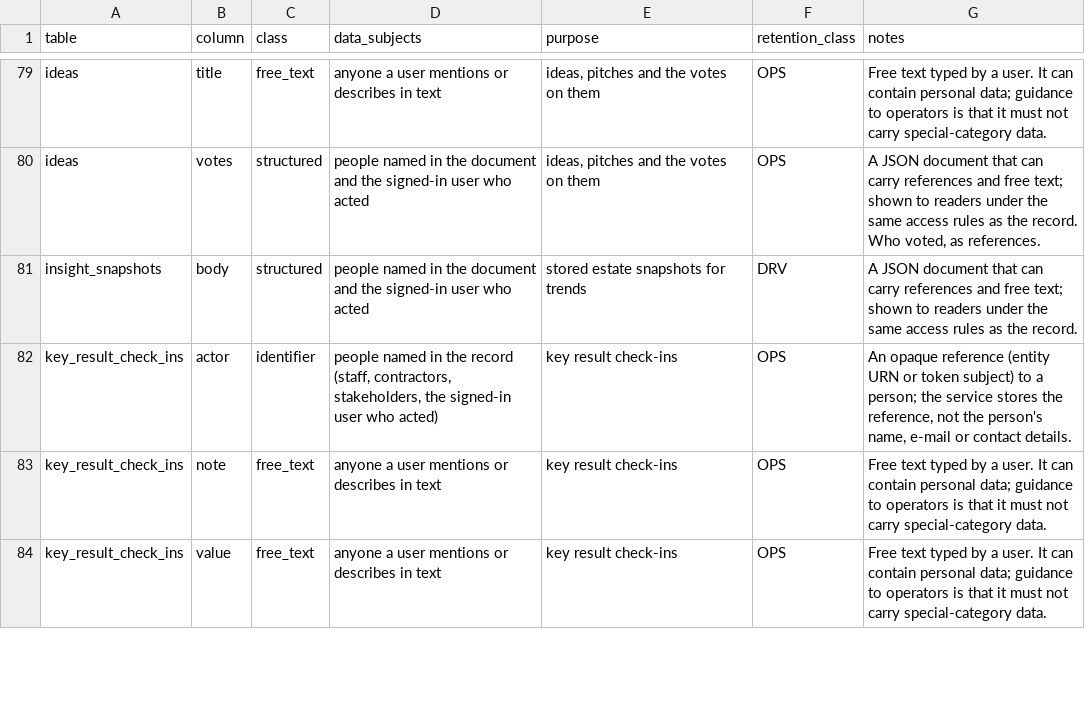
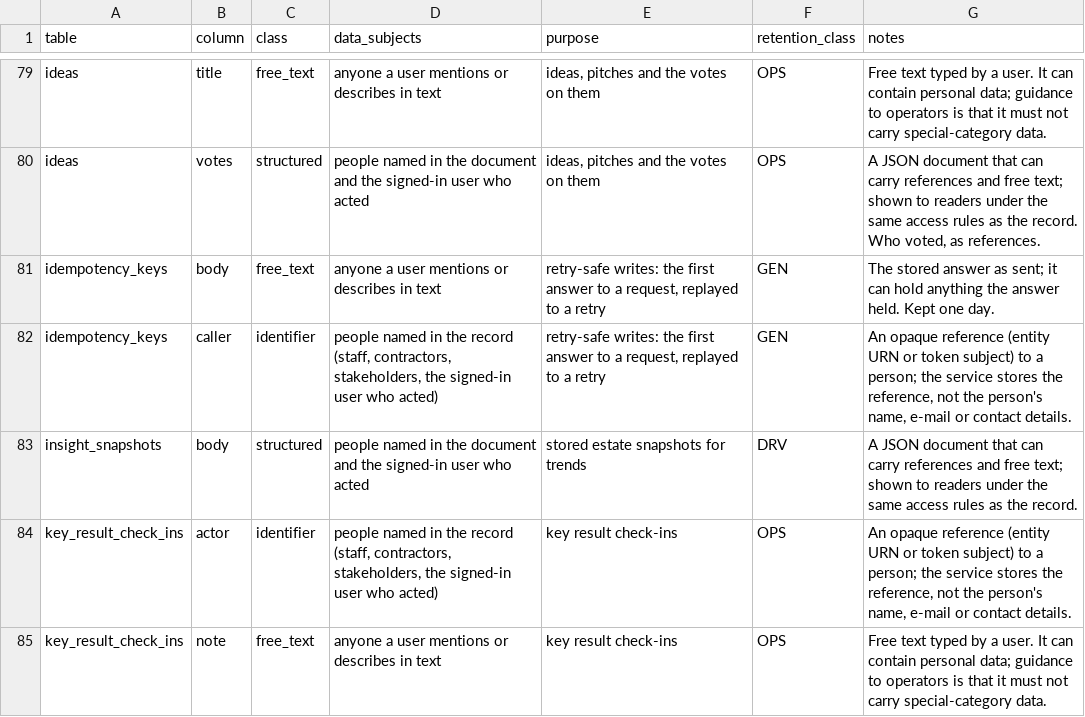
Before and after one commit to project-portfolio-management/project-portfolio-management, a CSV file: governance/personal-data-inventory.csv, drawn as a sheet; only a part is shown, gaps mark what is left out; the shorter side is filled out with more unchanged rows.

```diff
--- a/governance/personal-data-inventory.csv
+++ b/governance/personal-data-inventory.csv
@@ -80,2 +80,4 @@ ideas,title,free_text,anyone a user mentions or describes in text,"ideas, pitche
 ideas,votes,structured,people named in the document and the signed-in user who acted,"ideas, pitches and the votes on them",OPS,"A JSON document that can carry references and free text; shown to readers under the same access rules as the record. Who voted, as references."
+idempotency_keys,body,free_text,anyone a user mentions or describes in text,"retry-safe writes: the first answer to a request, replayed to a retry",GEN,"The stored answer as sent; it can hold anything the answer held. Kept one day."
+idempotency_keys,caller,identifier,"people named in the record (staff, contractors, stakeholders, the signed-in user who acted)","retry-safe writes: the first answer to a request, replayed to a retry",GEN,"An opaque reference (entity URN or token subject) to a person; the service stores the reference, not the person's name, e-mail or contact details."
 insight_snapshots,body,structured,people named in the document and the signed-in user who acted,stored estate snapshots for trends,DRV,A JSON document that can carry references and free text; shown to readers under the same access rules as the record.
```
Also changed, not shown: 17 other files.
